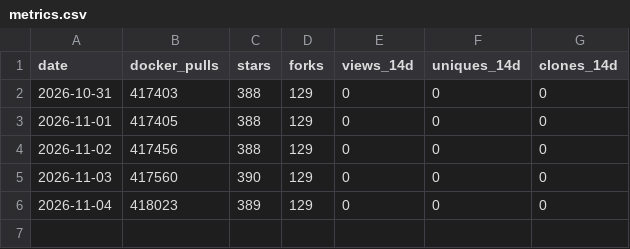
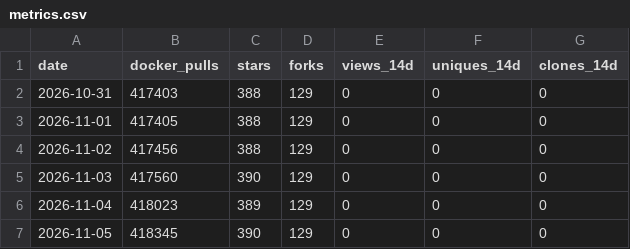
Before and after one commit to mia-li-001/EDDI, a CSV file: data/metrics.csv, drawn as a sheet.

```diff
--- a/data/metrics.csv
+++ b/data/metrics.csv
@@ -6 +6,2 @@ date,docker_pulls,stars,forks,views_14d,uniques_14d,clones_14d
 2026-11-04,418023,389,129,0,0,0
+2026-11-05,418345,390,129,0,0,0
```
Also changed, not shown: data/runs.csv.
